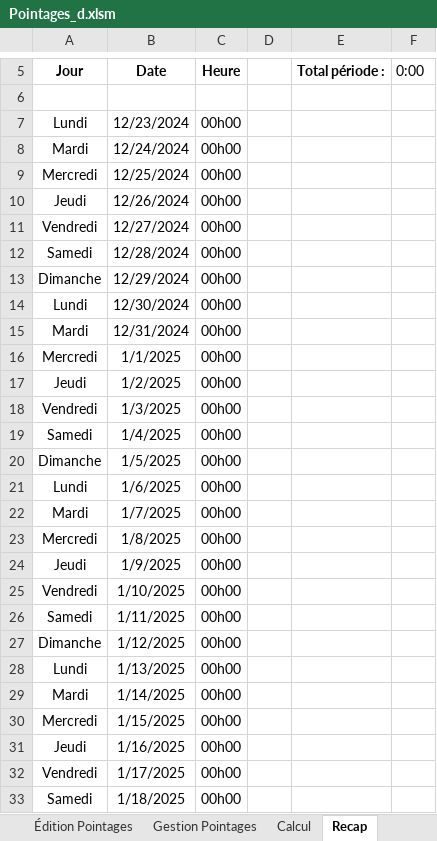
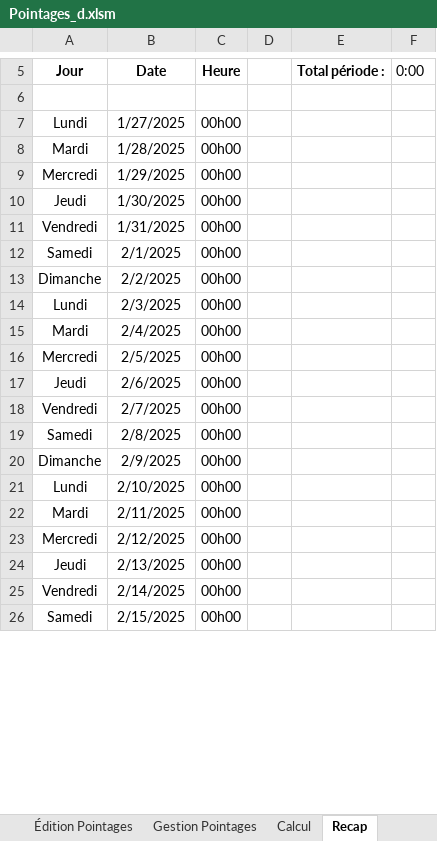
Before and after one commit to avigeilpro/PointagesXL, an Excel workbook: Pointages/Pointages_d.xlsm, sheet Recap, drawn as a sheet; only a part is shown, gaps mark what is left out; values as stored, in another font and other column widths than the file's, no borders; removed rows and columns are numbered as before the commit, all else as after; the diff covers the shown part only; the diff names each change by its address in the sheet, - before the commit and + after, or states it on an @@ line.

```diff
--- a/Pointages/Pointages_d.xlsm (sheet Recap)
+++ b/Pointages/Pointages_d.xlsm (sheet Recap)
-B7 (Date): 12/23/2024
+B7 (Date): 1/27/2025
-B8 (Date): 12/24/2024
+B8 (Date): 1/28/2025
-B9 (Date): 12/25/2024
+B9 (Date): 1/29/2025
-row 10: Jeudi | 12/26/2024 | 00h00
-row 11: Vendredi | 12/27/2024 | 00h00
-row 12: Samedi | 12/28/2024 | 00h00
-row 13: Dimanche | 12/29/2024 | 00h00
-row 14: Lundi | 12/30/2024 | 00h00
-row 15: Mardi | 12/31/2024 | 00h00
-row 16: Mercredi | 1/1/2025 | 00h00
-B10 (Date): 1/2/2025
+B10 (Date): 1/30/2025
-B11 (Date): 1/3/2025
+B11 (Date): 1/31/2025
-B12 (Date): 1/4/2025
+B12 (Date): 2/1/2025
-B13 (Date): 1/5/2025
+B13 (Date): 2/2/2025
-B14 (Date): 1/6/2025
+B14 (Date): 2/3/2025
-B15 (Date): 1/7/2025
+B15 (Date): 2/4/2025
-B16 (Date): 1/8/2025
+B16 (Date): 2/5/2025
-B17 (Date): 1/9/2025
+B17 (Date): 2/6/2025
-B18 (Date): 1/10/2025
+B18 (Date): 2/7/2025
-B19 (Date): 1/11/2025
+B19 (Date): 2/8/2025
-B20 (Date): 1/12/2025
+B20 (Date): 2/9/2025
-B21 (Date): 1/13/2025
+B21 (Date): 2/10/2025
-B22 (Date): 1/14/2025
+B22 (Date): 2/11/2025
-B23 (Date): 1/15/2025
+B23 (Date): 2/12/2025
-B24 (Date): 1/16/2025
+B24 (Date): 2/13/2025
-B25 (Date): 1/17/2025
+B25 (Date): 2/14/2025
-B26 (Date): 1/18/2025
+B26 (Date): 2/15/2025
```
Also changed, not shown: 7 added rows and 8 edited cells elsewhere in this sheet, sheet Inter, sheet Gestion Pointages, sheet Édition Pointages, sheet FHebdo, formulas that keep their value, charts or pictures.
